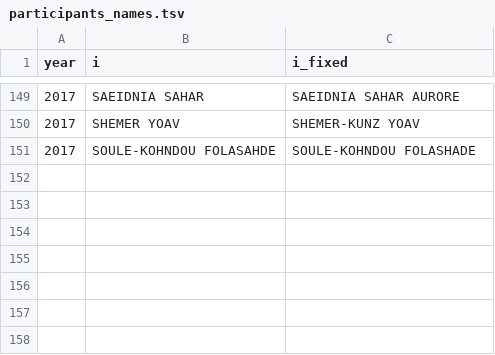
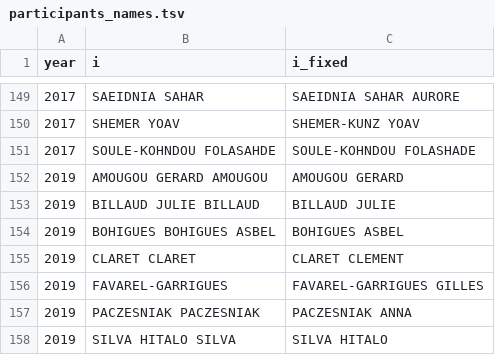
Before and after one commit to briatte/congres-afsp, a TSV file: data/participants_names.tsv, drawn as a sheet; only a part is shown, gaps mark what is left out.

Commit message:
2019 fixes to participant names

```diff
--- a/data/participants_names.tsv
+++ b/data/participants_names.tsv
@@ -151 +151,8 @@ year	i	i_fixed
 2017	SOULE-KOHNDOU FOLASAHDE	SOULE-KOHNDOU FOLASHADE
+2019	AMOUGOU GERARD AMOUGOU	AMOUGOU GERARD
+2019	BILLAUD JULIE BILLAUD	BILLAUD JULIE
+2019	BOHIGUES BOHIGUES ASBEL	BOHIGUES ASBEL
+2019	CLARET CLARET	CLARET CLEMENT
+2019	FAVAREL-GARRIGUES	FAVAREL-GARRIGUES GILLES
+2019	PACZESNIAK PACZESNIAK	PACZESNIAK ANNA
+2019	SILVA HITALO SILVA	SILVA HITALO
```
Also changed, not shown: 1 other file.
